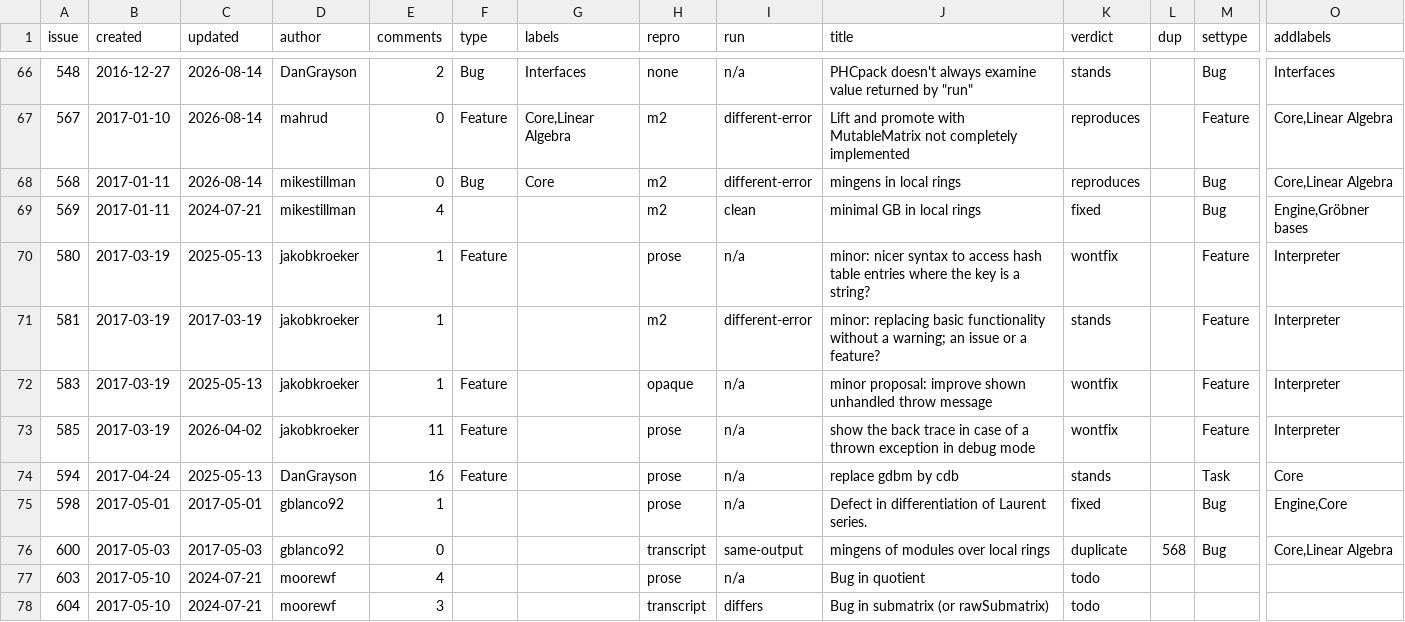
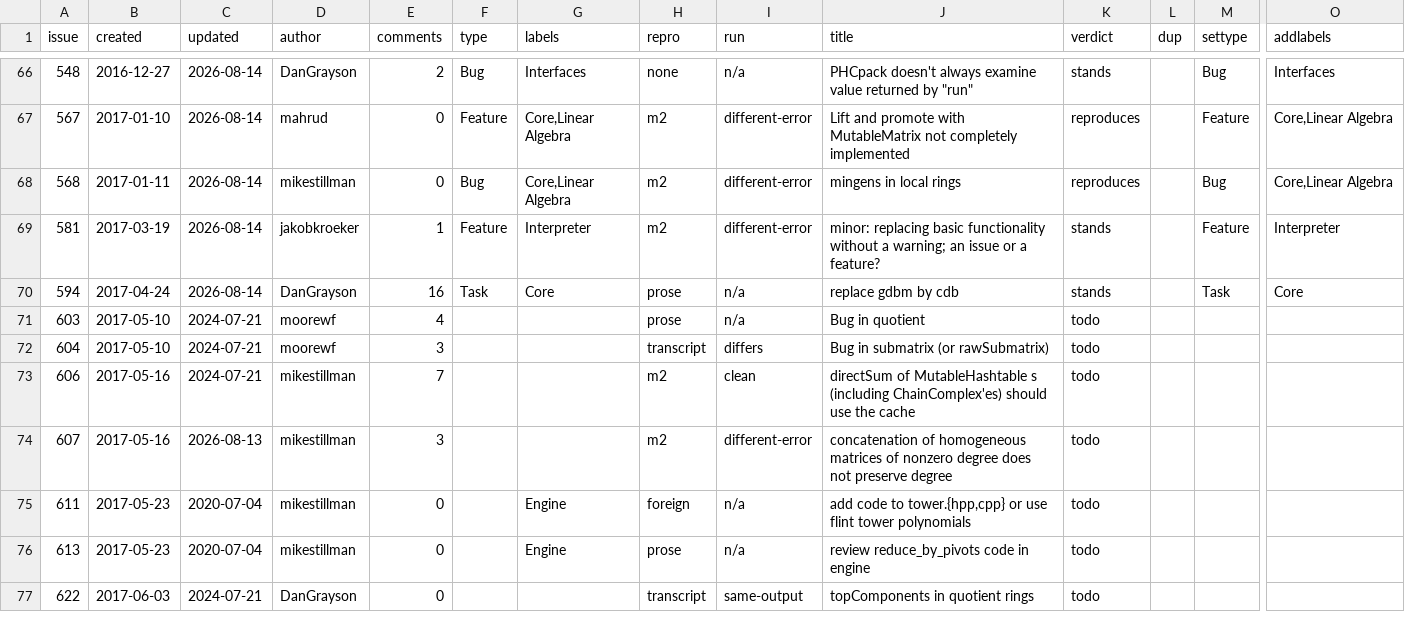
Before and after one commit to d-torrance/M2, a TSV file: bug-triage/issues.tsv, drawn as a sheet; only a part is shown, gaps mark what is left out; the shorter side is filled out with more unchanged rows; removed rows and columns are numbered as before the commit, all else as after; rows hold the shown columns only; the diff names each change by its address in the sheet, - before the commit and + after, or states it on an @@ line.

```diff
--- a/bug-triage/issues.tsv
+++ b/bug-triage/issues.tsv
-G68 (labels): Core
+G68 (labels): Core,Linear Algebra
-row 69: 569 | 2017-01-11 | 2024-07-21 | mikestillman | 4 |  |  | m2 | clean | minimal GB in local rings | fixed |  | Bug | Engine,Gröbner bases
-row 70: 580 | 2017-03-19 | 2025-05-13 | jakobkroeker | 1 | Feature |  | prose | n/a | minor: nicer syntax to access hash table entries where the key is a string? | wontfix |  | Feature | Interpreter
-C69 (updated): 2017-03-19
+C69 (updated): 2026-08-14
-F69 (type): (empty)
+F69 (type): Feature
-G69 (labels): (empty)
+G69 (labels): Interpreter
-row 72: 583 | 2017-03-19 | 2025-05-13 | jakobkroeker | 1 | Feature |  | opaque | n/a | minor proposal: improve shown unhandled throw message | wontfix |  | Feature | Interpreter
-row 73: 585 | 2017-03-19 | 2026-04-02 | jakobkroeker | 11 | Feature |  | prose | n/a | show the back trace in case of a thrown exception in debug mode | wontfix |  | Feature | Interpreter
-C70 (updated): 2025-05-13
+C70 (updated): 2026-08-14
-F70 (type): Feature
+F70 (type): Task
-G70 (labels): (empty)
+G70 (labels): Core
-row 75: 598 | 2017-05-01 | 2017-05-01 | gblanco92 | 1 |  |  | prose | n/a | Defect in differentiation of Laurent series. | fixed |  | Bug | Engine,Core
-row 76: 600 | 2017-05-03 | 2017-05-03 | gblanco92 | 0 |  |  | transcript | same-output | mingens of modules over local rings | duplicate | 568 | Bug | Core,Linear Algebra
```
Also changed, not shown: 1 other file.
